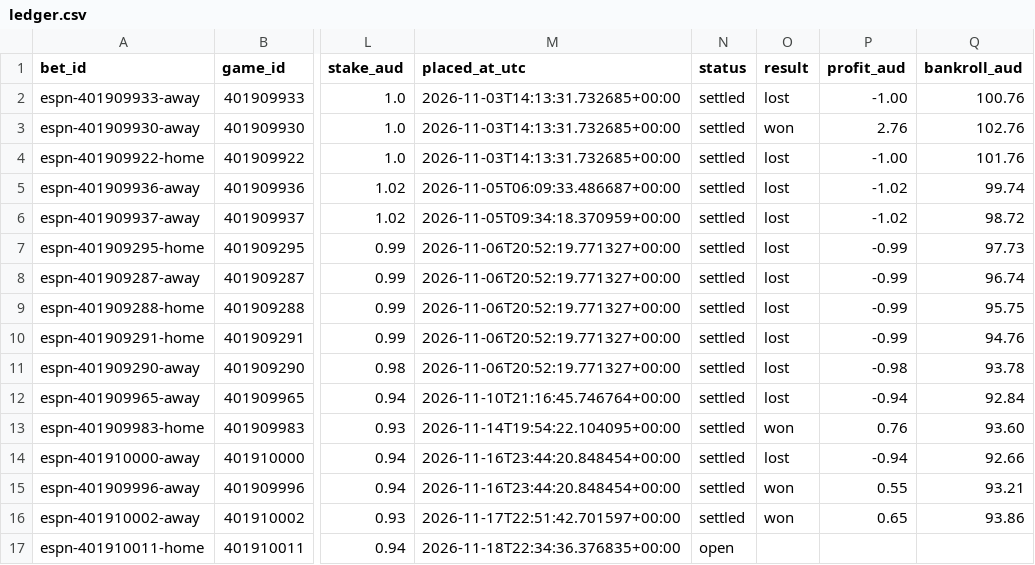
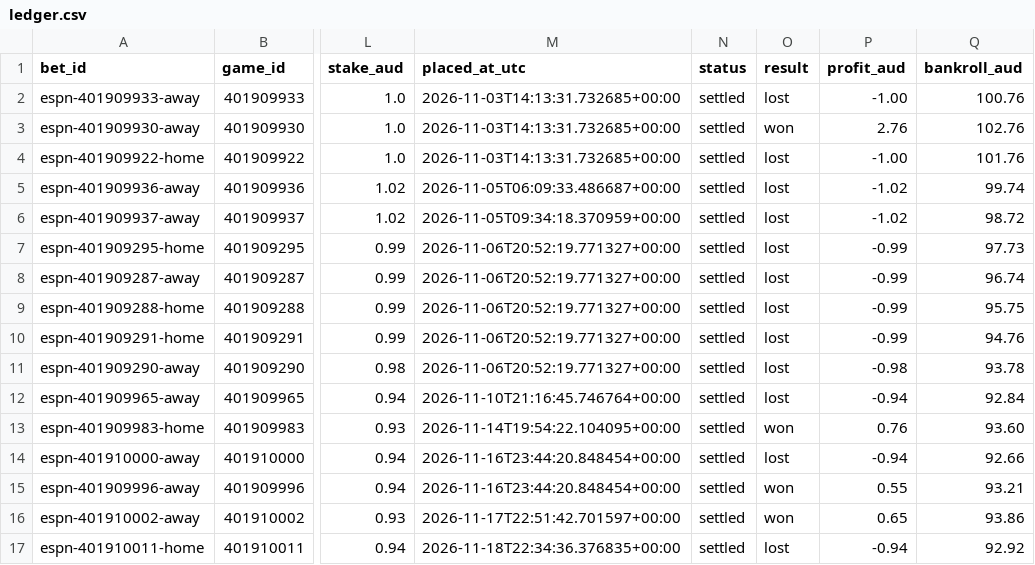
Before and after one commit to kensu-kimsu/nbamoneyprinter, a CSV file: paper_betting/ledger.csv, drawn as a sheet; only a part is shown, gaps mark what is left out; the diff names each change by its address in the sheet, - before the commit and + after, or states it on an @@ line.

```diff
--- a/paper_betting/ledger.csv
+++ b/paper_betting/ledger.csv
-N17 (status): open
+N17 (status): settled
-O17 (result): (empty)
+O17 (result): lost
-P17 (profit_aud): (empty)
+P17 (profit_aud): -0.94
-Q17 (bankroll_aud): (empty)
+Q17 (bankroll_aud): 92.92
```
